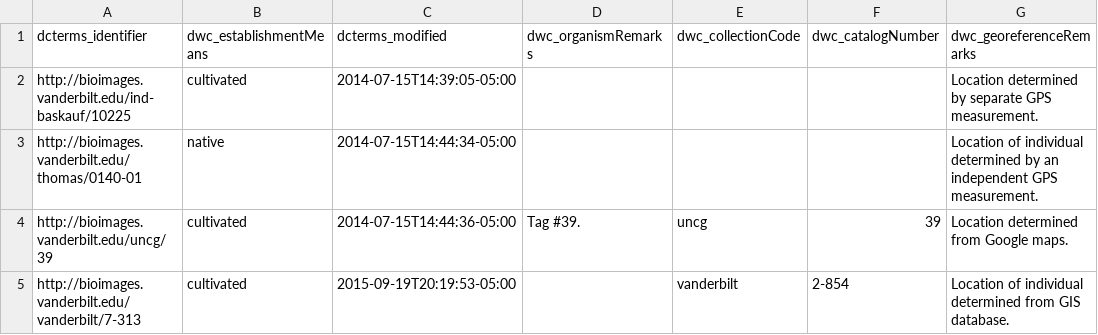
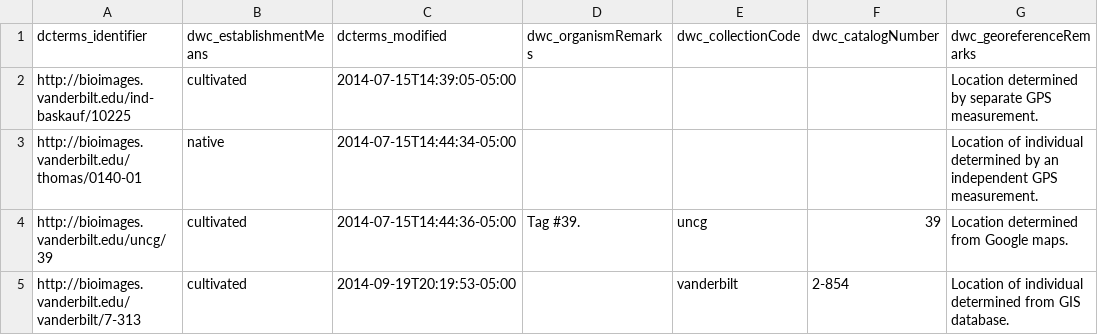
Before and after one commit to baskaufs/Bioimages, a CSV file: organisms-small.csv, drawn as a sheet; only a part is shown; the diff names each change by its address in the sheet, - before the commit and + after, or states it on an @@ line.

Commit message:
reverted organisms-small.csv modified date

```diff
--- a/organisms-small.csv
+++ b/organisms-small.csv
-C5 (dcterms_modified): 2015-09-19T20:19:53-05:00
+C5 (dcterms_modified): 2014-09-19T20:19:53-05:00
```
